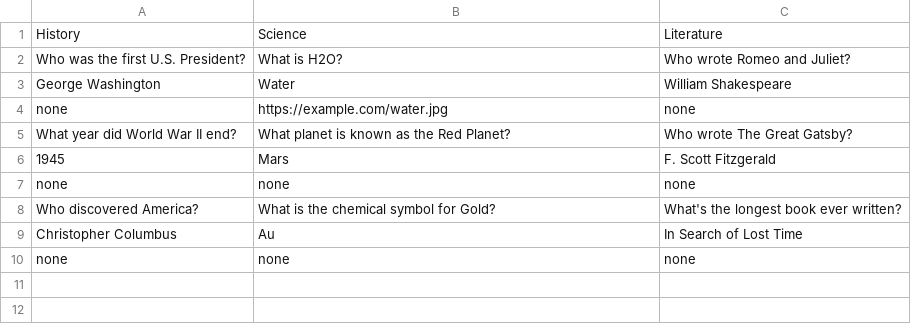
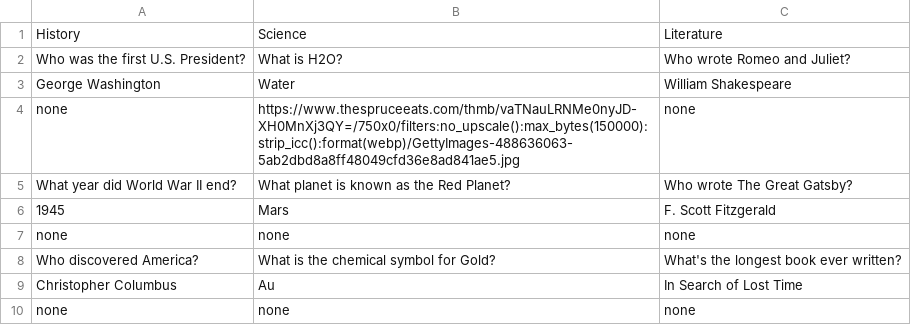
Before and after one commit to BreakyFixy/JeopardyForge, a CSV file: public/Jeopardy_Upload_Template.csv, drawn as a sheet.

Commit message:
Update Jeopardy_Upload_Template.csv

```diff
--- a/public/Jeopardy_Upload_Template.csv
+++ b/public/Jeopardy_Upload_Template.csv
@@ -3,3 +3,3 @@ Who was the first U.S. President?,What is H2O?,Who wrote Romeo and Juliet?
 George Washington,Water,William Shakespeare
-none,https://example.com/water.jpg,none
+none,https://www.thespruceeats.com/thmb/vaTNauLRNMe0nyJD-XH0MnXj3QY=/750x0/filters:no_upscale():max_bytes(150000):strip_icc():format(webp)/GettyImages-488636063-5ab2dbd8a8ff48049cfd36e8ad841ae5.jpg,none
 What year did World War II end?,What planet is known as the Red Planet?,Who wrote The Great Gatsby?
```
